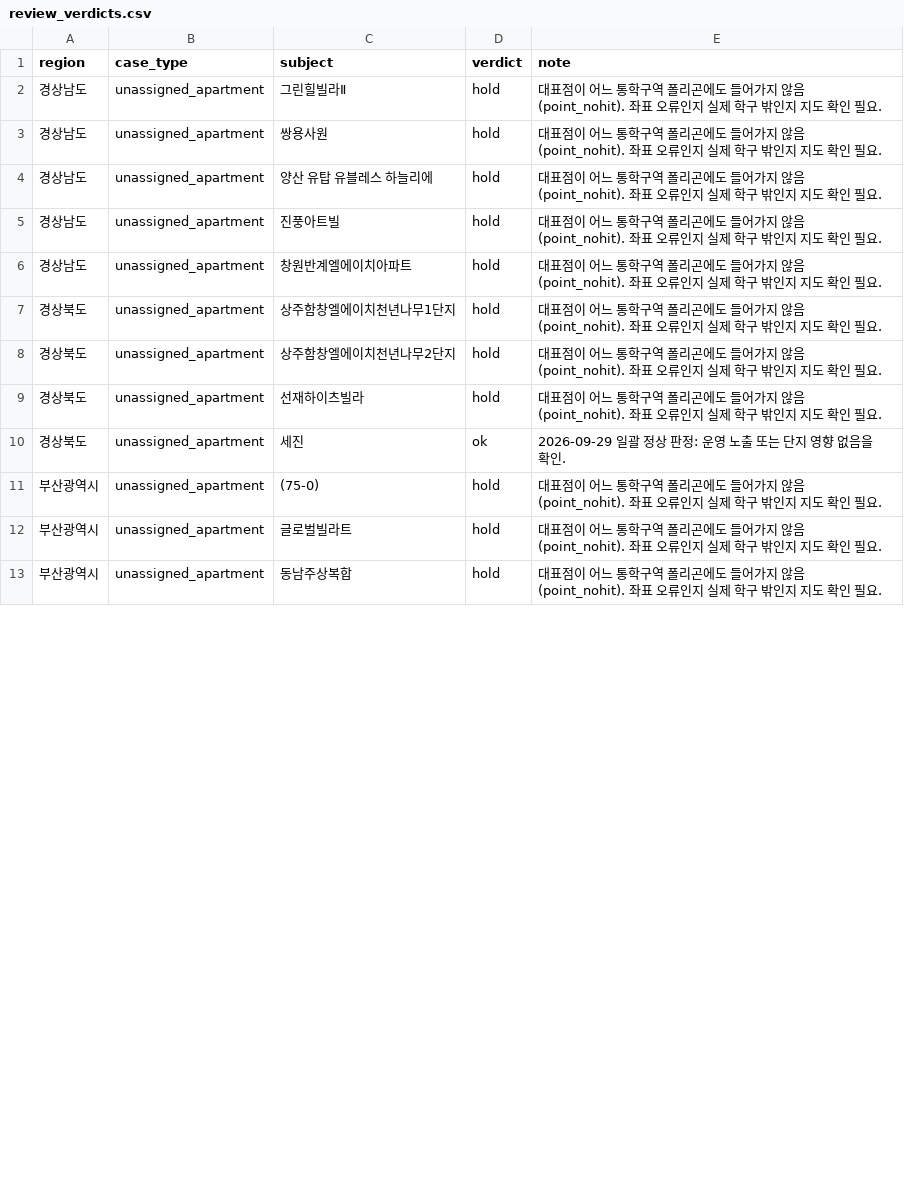
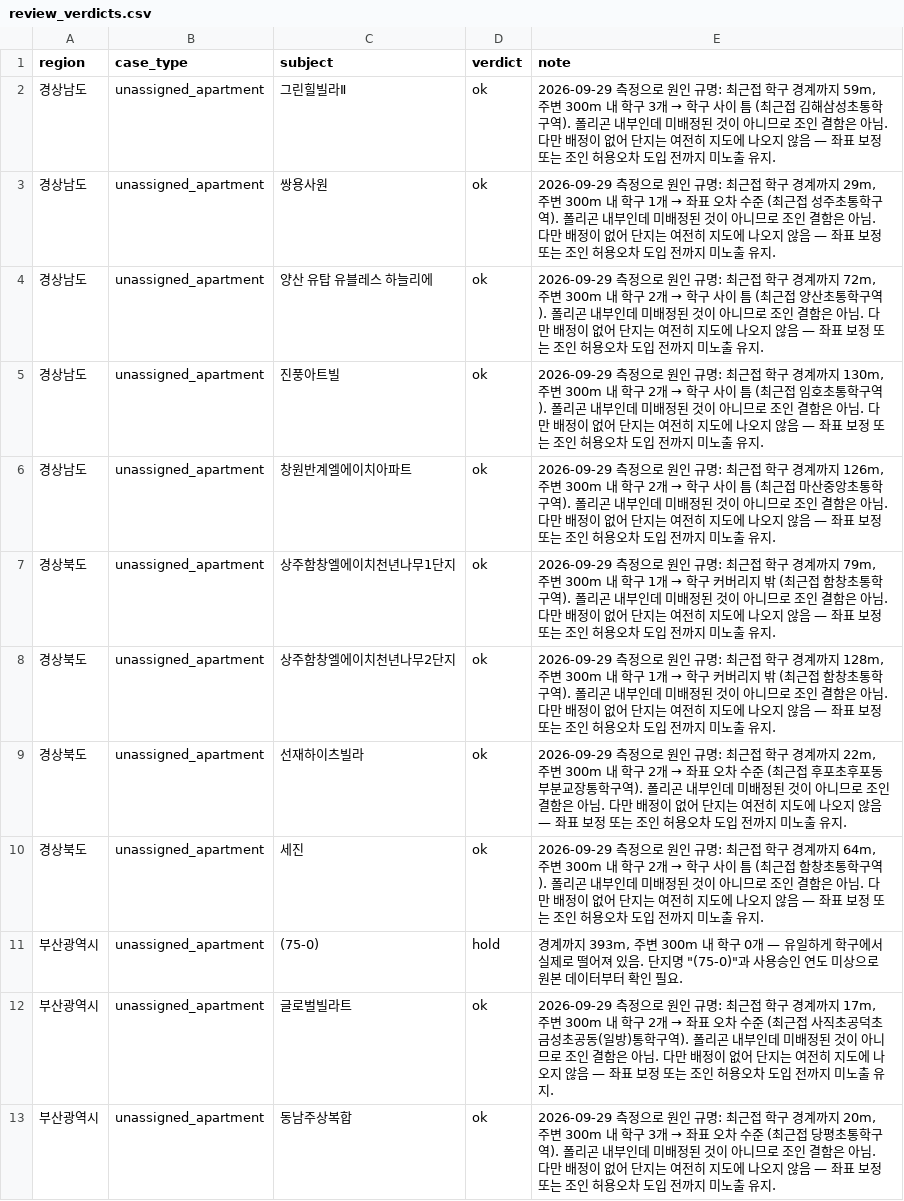
Before and after one commit to Sean-Kang-jpg/elementary, a CSV file: elementary-v2/etl/review_verdicts.csv, drawn as a sheet; only a part is shown; the diff covers the shown part only.

```diff
--- a/elementary-v2/etl/review_verdicts.csv
+++ b/elementary-v2/etl/review_verdicts.csv
@@ -1,13 +1,13 @@
 region,case_type,subject,verdict,note
-경상남도,unassigned_apartment,그린힐빌라Ⅱ,hold,대표점이 어느 통학구역 폴리곤에도 들어가지 않음(point_nohit). 좌표 오류인지 실제 학구 밖인지 지도 확인 필요.
-경상남도,unassigned_apartment,쌍용사원,hold,대표점이 어느 통학구역 폴리곤에도 들어가지 않음(point_nohit). 좌표 오류인지 실제 학구 밖인지 지도 확인 필요.
-경상남도,unassigned_apartment,양산 유탑 유블레스 하늘리에,hold,대표점이 어느 통학구역 폴리곤에도 들어가지 않음(point_nohit). 좌표 오류인지 실제 학구 밖인지 지도 확인 필요.
-경상남도,unassigned_apartment,진풍아트빌,hold,대표점이 어느 통학구역 폴리곤에도 들어가지 않음(point_nohit). 좌표 오류인지 실제 학구 밖인지 지도 확인 필요.
-경상남도,unassigned_apartment,창원반계엘에이치아파트,hold,대표점이 어느 통학구역 폴리곤에도 들어가지 않음(point_nohit). 좌표 오류인지 실제 학구 밖인지 지도 확인 필요.
-경상북도,unassigned_apartment,상주함창엘에이치천년나무1단지,hold,대표점이 어느 통학구역 폴리곤에도 들어가지 않음(point_nohit). 좌표 오류인지 실제 학구 밖인지 지도 확인 필요.
-경상북도,unassigned_apartment,상주함창엘에이치천년나무2단지,hold,대표점이 어느 통학구역 폴리곤에도 들어가지 않음(point_nohit). 좌표 오류인지 실제 학구 밖인지 지도 확인 필요.
-경상북도,unassigned_apartment,선재하이츠빌라,hold,대표점이 어느 통학구역 폴리곤에도 들어가지 않음(point_nohit). 좌표 오류인지 실제 학구 밖인지 지도 확인 필요.
-경상북도,unassigned_apartment,세진,ok,2026-09-29 일괄 정상 판정: 운영 노출 또는 단지 영향 없음을 확인.
-부산광역시,unassigned_apartment,(75-0),hold,대표점이 어느 통학구역 폴리곤에도 들어가지 않음(point_nohit). 좌표 오류인지 실제 학구 밖인지 지도 확인 필요.
-부산광역시,unassigned_apartment,글로벌빌라트,hold,대표점이 어느 통학구역 폴리곤에도 들어가지 않음(point_nohit). 좌표 오류인지 실제 학구 밖인지 지도 확인 필요.
-부산광역시,unassigned_apartment,동남주상복합,hold,대표점이 어느 통학구역 폴리곤에도 들어가지 않음(point_nohit). 좌표 오류인지 실제 학구 밖인지 지도 확인 필요.
+경상남도,unassigned_apartment,그린힐빌라Ⅱ,ok,"2026-09-29 측정으로 원인 규명: 최근접 학구 경계까지 59m, 주변 300m 내 학구 3개 → 학구 사이 틈 (최근접 김해삼성초통학구역). 폴리곤 내부인데 미배정된 것이 아니므로 조인 결함은 아님. 다만 배정이 없어 단지는 여전히 지도에 나오지 않음 — 좌표 보정 또는 조인 허용오차 도입 전까지 미노출 유지."
+경상남도,unassigned_apartment,쌍용사원,ok,"2026-09-29 측정으로 원인 규명: 최근접 학구 경계까지 29m, 주변 300m 내 학구 1개 → 좌표 오차 수준 (최근접 성주초통학구역). 폴리곤 내부인데 미배정된 것이 아니므로 조인 결함은 아님. 다만 배정이 없어 단지는 여전히 지도에 나오지 않음 — 좌표 보정 또는 조인 허용오차 도입 전까지 미노출 유지."
+경상남도,unassigned_apartment,양산 유탑 유블레스 하늘리에,ok,"2026-09-29 측정으로 원인 규명: 최근접 학구 경계까지 72m, 주변 300m 내 학구 2개 → 학구 사이 틈 (최근접 양산초통학구역). 폴리곤 내부인데 미배정된 것이 아니므로 조인 결함은 아님. 다만 배정이 없어 단지는 여전히 지도에 나오지 않음 — 좌표 보정 또는 조인 허용오차 도입 전까지 미노출 유지."
+경상남도,unassigned_apartment,진풍아트빌,ok,"2026-09-29 측정으로 원인 규명: 최근접 학구 경계까지 130m, 주변 300m 내 학구 2개 → 학구 사이 틈 (최근접 임호초통학구역). 폴리곤 내부인데 미배정된 것이 아니므로 조인 결함은 아님. 다만 배정이 없어 단지는 여전히 지도에 나오지 않음 — 좌표 보정 또는 조인 허용오차 도입 전까지 미노출 유지."
+경상남도,unassigned_apartment,창원반계엘에이치아파트,ok,"2026-09-29 측정으로 원인 규명: 최근접 학구 경계까지 126m, 주변 300m 내 학구 2개 → 학구 사이 틈 (최근접 마산중앙초통학구역). 폴리곤 내부인데 미배정된 것이 아니므로 조인 결함은 아님. 다만 배정이 없어 단지는 여전히 지도에 나오지 않음 — 좌표 보정 또는 조인 허용오차 도입 전까지 미노출 유지."
+경상북도,unassigned_apartment,상주함창엘에이치천년나무1단지,ok,"2026-09-29 측정으로 원인 규명: 최근접 학구 경계까지 79m, 주변 300m 내 학구 1개 → 학구 커버리지 밖 (최근접 함창초통학구역). 폴리곤 내부인데 미배정된 것이 아니므로 조인 결함은 아님. 다만 배정이 없어 단지는 여전히 지도에 나오지 않음 — 좌표 보정 또는 조인 허용오차 도입 전까지 미노출 유지."
+경상북도,unassigned_apartment,상주함창엘에이치천년나무2단지,ok,"2026-09-29 측정으로 원인 규명: 최근접 학구 경계까지 128m, 주변 300m 내 학구 1개 → 학구 커버리지 밖 (최근접 함창초통학구역). 폴리곤 내부인데 미배정된 것이 아니므로 조인 결함은 아님. 다만 배정이 없어 단지는 여전히 지도에 나오지 않음 — 좌표 보정 또는 조인 허용오차 도입 전까지 미노출 유지."
+경상북도,unassigned_apartment,선재하이츠빌라,ok,"2026-09-29 측정으로 원인 규명: 최근접 학구 경계까지 22m, 주변 300m 내 학구 2개 → 좌표 오차 수준 (최근접 후포초후포동부분교장통학구역). 폴리곤 내부인데 미배정된 것이 아니므로 조인 결함은 아님. 다만 배정이 없어 단지는 여전히 지도에 나오지 않음 — 좌표 보정 또는 조인 허용오차 도입 전까지 미노출 유지."
+경상북도,unassigned_apartment,세진,ok,"2026-09-29 측정으로 원인 규명: 최근접 학구 경계까지 64m, 주변 300m 내 학구 2개 → 학구 사이 틈 (최근접 함창초통학구역). 폴리곤 내부인데 미배정된 것이 아니므로 조인 결함은 아님. 다만 배정이 없어 단지는 여전히 지도에 나오지 않음 — 좌표 보정 또는 조인 허용오차 도입 전까지 미노출 유지."
+부산광역시,unassigned_apartment,(75-0),hold,"경계까지 393m, 주변 300m 내 학구 0개 — 유일하게 학구에서 실제로 떨어져 있음. 단지명 ""(75-0)""과 사용승인 연도 미상으로 원본 데이터부터 확인 필요."
+부산광역시,unassigned_apartment,글로벌빌라트,ok,"2026-09-29 측정으로 원인 규명: 최근접 학구 경계까지 17m, 주변 300m 내 학구 2개 → 좌표 오차 수준 (최근접 사직초공덕초금성초공동(일방)통학구역). 폴리곤 내부인데 미배정된 것이 아니므로 조인 결함은 아님. 다만 배정이 없어 단지는 여전히 지도에 나오지 않음 — 좌표 보정 또는 조인 허용오차 도입 전까지 미노출 유지."
+부산광역시,unassigned_apartment,동남주상복합,ok,"2026-09-29 측정으로 원인 규명: 최근접 학구 경계까지 20m, 주변 300m 내 학구 3개 → 좌표 오차 수준 (최근접 당평초통학구역). 폴리곤 내부인데 미배정된 것이 아니므로 조인 결함은 아님. 다만 배정이 없어 단지는 여전히 지도에 나오지 않음 — 좌표 보정 또는 조인 허용오차 도입 전까지 미노출 유지."
```
Also changed, not shown: 20 edited cells elsewhere in this file, 4 other files.
